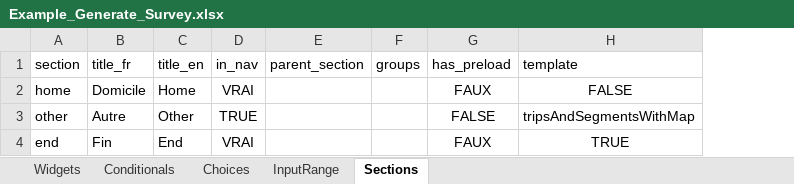
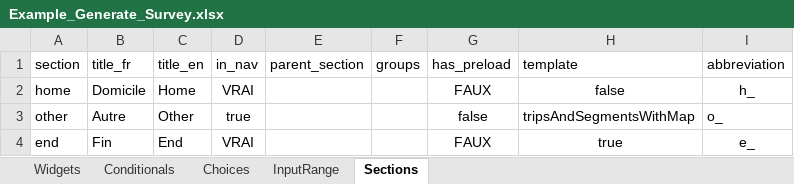
Before and after one commit to chairemobilite/evolution, an Excel workbook: packages/evolution-generator/src/examples/Example_Generate_Survey.xlsx, sheet Sections, drawn as a sheet; values as stored, in another font and other column widths than the file's, no borders; the diff names each change by its address in the sheet, - before the commit and + after, or states it on an @@ line.

Commit message:
Generate data dictionary with Evolution-Generator
Add dictionary and list to demo-generator
Move clean_text function to helpers
Make sure the script generate the question, type, field, conditional and choices in the dictionary
Add abbreviation to the section and correct the path

```diff
--- a/packages/evolution-generator/src/examples/Example_Generate_Survey.xlsx (sheet Sections)
+++ b/packages/evolution-generator/src/examples/Example_Generate_Survey.xlsx (sheet Sections)
+column I (abbreviation), rows 2-4: h_ | o_ | e_
-H2 (template): FALSE
+H2 (template): false
-D3 (in_nav): TRUE
+D3 (in_nav): true
-G3 (has_preload): FALSE
+G3 (has_preload): false
-H4 (template): TRUE
+H4 (template): true
```
Also changed, not shown: sheet Widgets, 6 other files.
